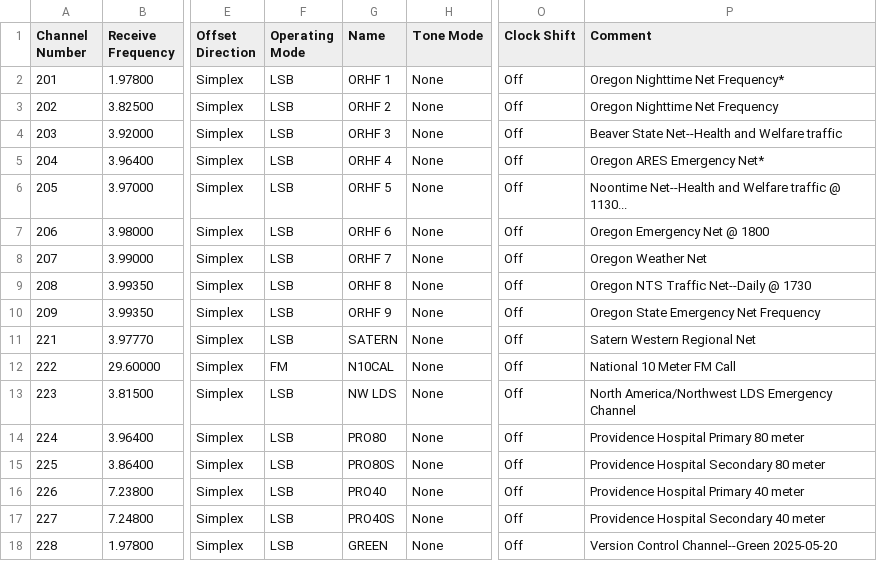
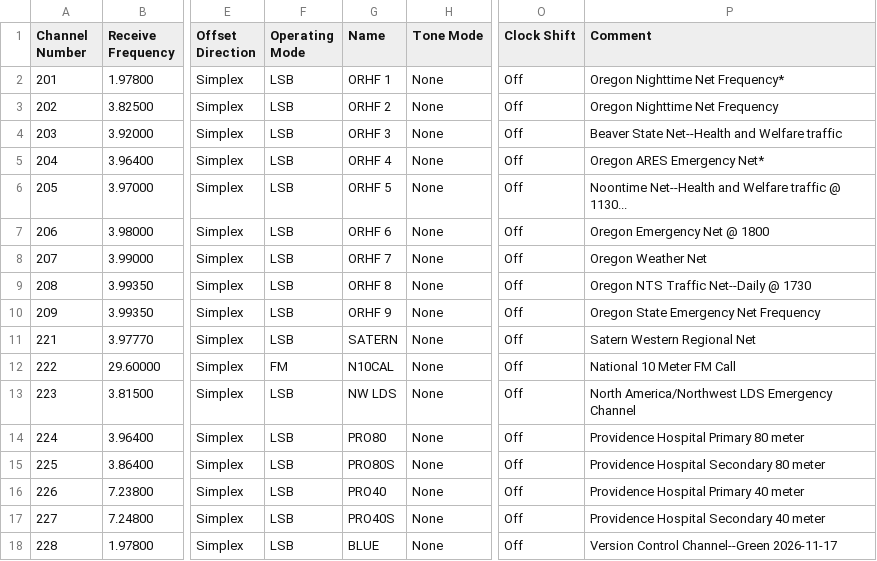
Before and after one commit to cares-github/frequency-plan, a CSV file: rt_csv/RT_HF.csv, drawn as a sheet; only a part is shown, gaps mark what is left out; the diff names each change by its address in the sheet, - before the commit and + after, or states it on an @@ line.

Commit message:
Added updated versions of the HF csvs. Only the control string/channel has changed.

```diff
--- a/rt_csv/RT_HF.csv
+++ b/rt_csv/RT_HF.csv
-G18 (Name): GREEN
+G18 (Name): BLUE
-P18 (Comment): Version Control Channel--Green 2025-05-20
+P18 (Comment): Version Control Channel--Green 2026-11-17
```
Also changed, not shown: chirp_csv/HF.csv, 1 other file.
